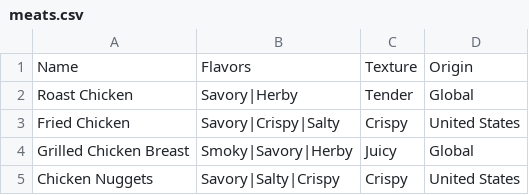
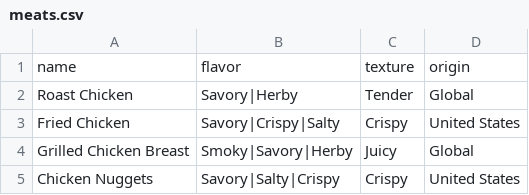
Before and after one commit to jasstivers/the-mad-sandwichist, a CSV file: db/Data/meats.csv, drawn as a sheet; only a part is shown; removed rows and columns are numbered as before the commit, all else as after; the diff names each change by its address in the sheet, - before the commit and + after, or states it on an @@ line.

```diff
--- a/db/Data/meats.csv
+++ b/db/Data/meats.csv
-row 1: Name | Flavors | Texture | Origin
+row 1: name | flavor | texture | origin
```
Also changed, not shown: db/Data/breads.csv, db/Data/cheeses.csv, 4 other files.
